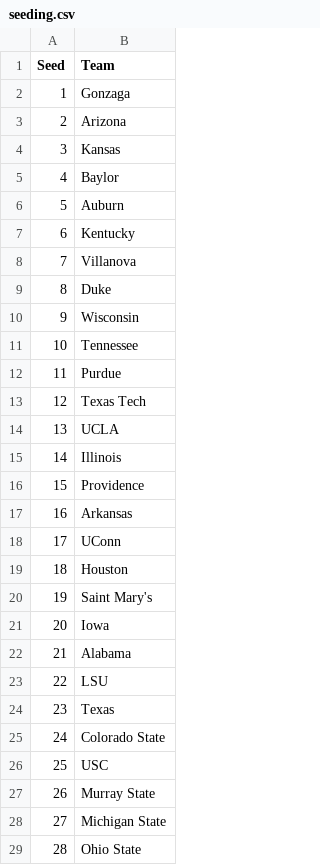
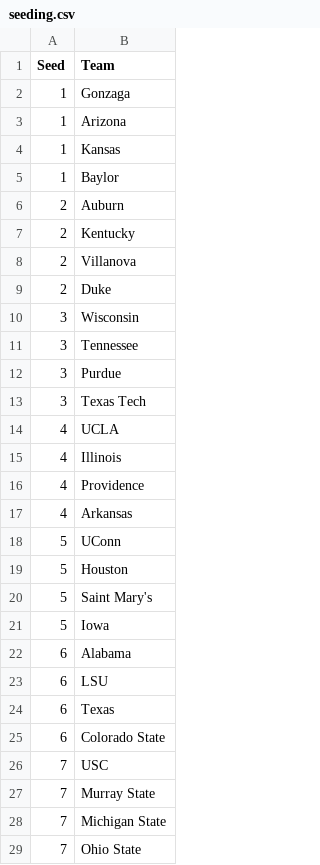
Before and after one commit to brandonritchie/march_madness_2022, a CSV file: seeding.csv, drawn as a sheet; only a part is shown; the diff covers the shown part only.

Commit message:
..

```diff
--- a/seeding.csv
+++ b/seeding.csv
@@ -2,28 +2,28 @@
 1, Gonzaga
-2, Arizona
-3, Kansas
-4, Baylor
-5, Auburn
-6, Kentucky
-7, Villanova
-8, Duke
-9, Wisconsin
-10, Tennessee
-11, Purdue
-12, Texas Tech
-13, UCLA
-14, Illinois
-15, Providence
-16, Arkansas
-17, UConn
-18, Houston
-19, Saint Mary's
-20, Iowa
-21, Alabama
-22, LSU
-23, Texas
-24, Colorado State
-25, USC
-26, Murray State
-27, Michigan State
-28, Ohio State
+1, Arizona
+1, Kansas
+1, Baylor
+2, Auburn
+2, Kentucky
+2, Villanova
+2, Duke
+3, Wisconsin
+3, Tennessee
+3, Purdue
+3, Texas Tech
+4, UCLA
+4, Illinois
+4, Providence
+4, Arkansas
+5, UConn
+5, Houston
+5, Saint Mary's
+5, Iowa
+6, Alabama
+6, LSU
+6, Texas
+6, Colorado State
+7, USC
+7, Murray State
+7, Michigan State
+7, Ohio State
```
Also changed, not shown: 40 edited cells elsewhere in this file.
